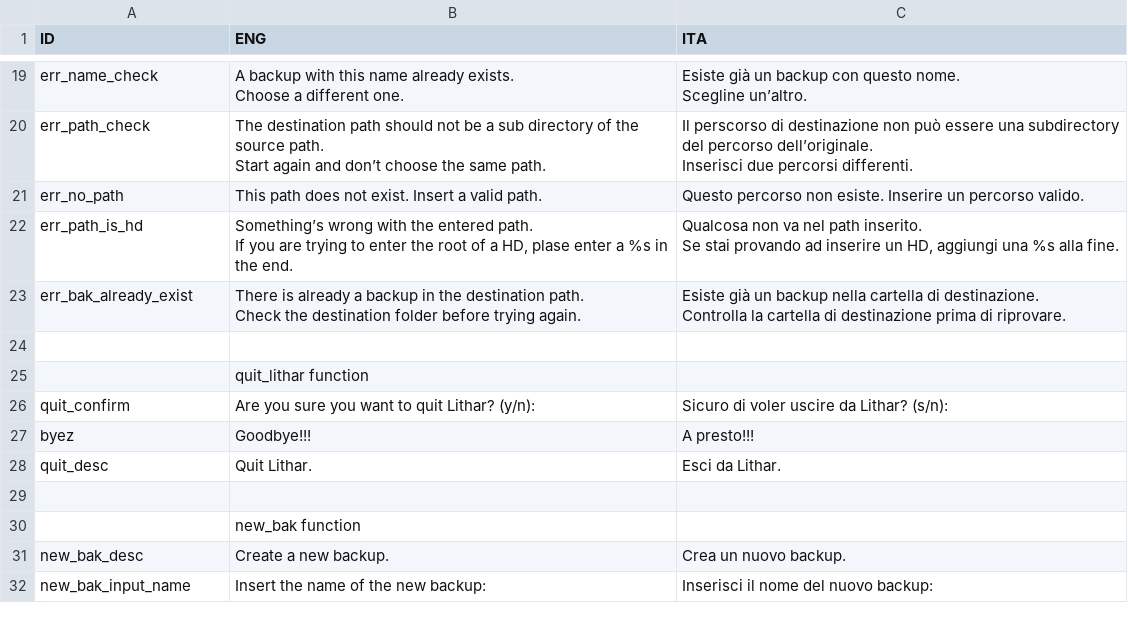
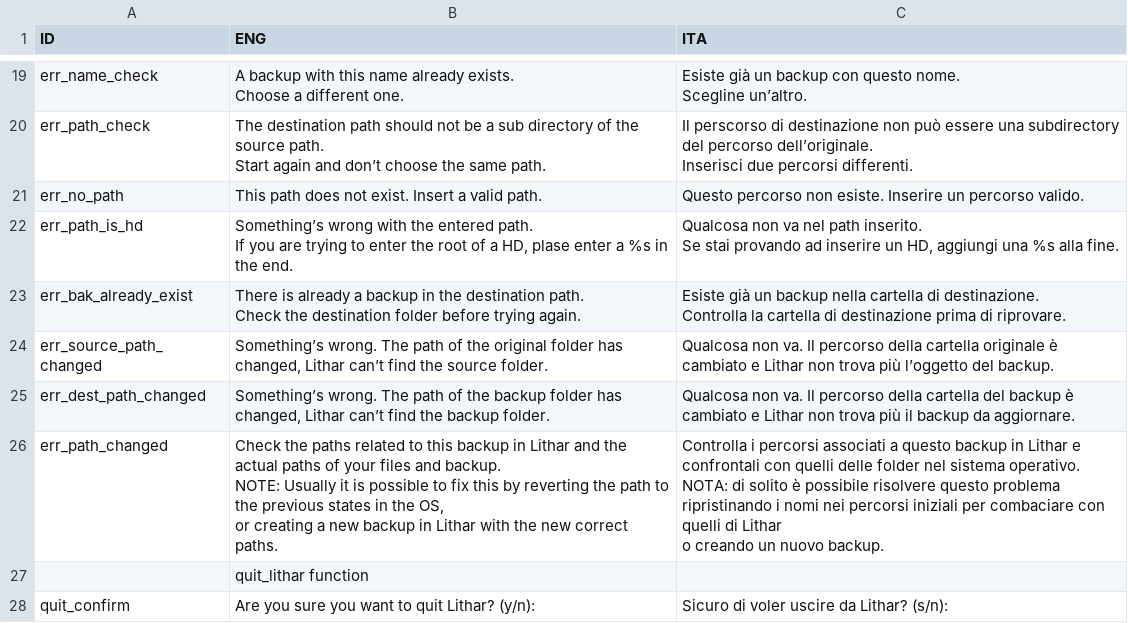
Before and after one commit to Exluso/LitharII, a CSV file: texts.csv, drawn as a sheet; only a part is shown, gaps mark what is left out; the shorter side is filled out with more unchanged rows; ↵ is a line break in a cell; the diff names each change by its address in the sheet, - before the commit and + after, or states it on an @@ line.

Commit message:
Added path checks before updating

```diff
--- a/texts.csv
+++ b/texts.csv
-row 24: (empty)
+row 24: err_source_path_changed | Something’s wrong. The path of the original folder has changed, Lithar can’t find the source folder. | Qualcosa non va. Il percorso della cartella originale è cambiato e Lithar non trova più l’oggetto del backup.
+row 25: err_dest_path_changed | Something’s wrong. The path of the backup folder has changed, Lithar can’t find the backup folder. | Qualcosa non va. Il percorso della cartella del backup è cambiato e Lithar non trova più il backup da aggiornare.
+row 26: err_path_changed | Check the paths related to this backup in Lithar and the actual paths of your files and backup. ↵ NOTE: Usually it is possible to fix this by reverting the path to the previous states in the OS, ↵ or creating a new backup in Lithar with the new correct paths. | Controlla i percorsi associati a questo backup in Lithar e confrontali con quelli delle folder nel sistema operativo. ↵ NOTA: di solito è possibile risolvere questo problema ripristinando i nomi nei percorsi iniziali per combaciare con quelli di Lithar ↵ o creando un nuovo backup.
```
Also changed, not shown: 2 other files.
